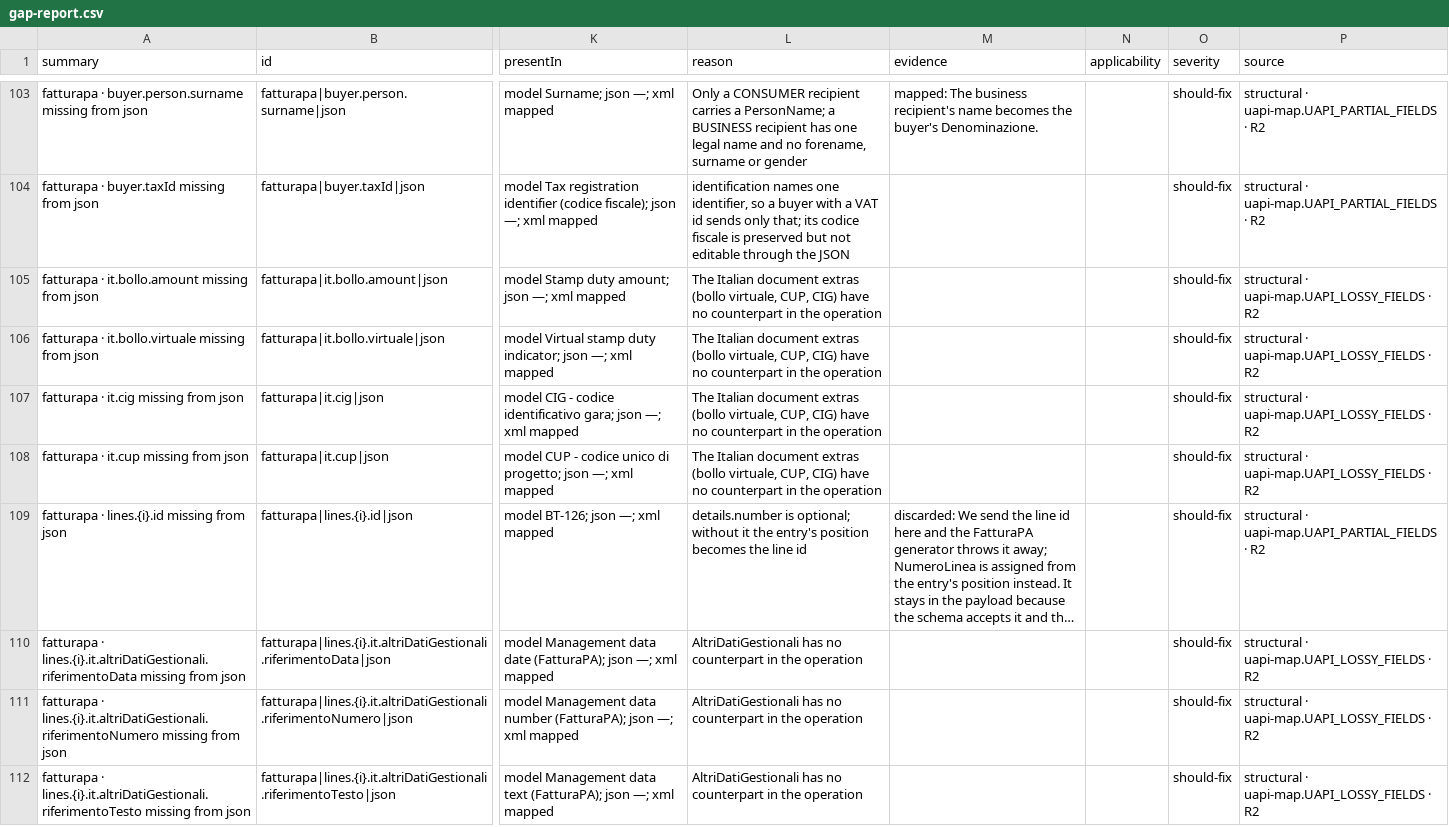
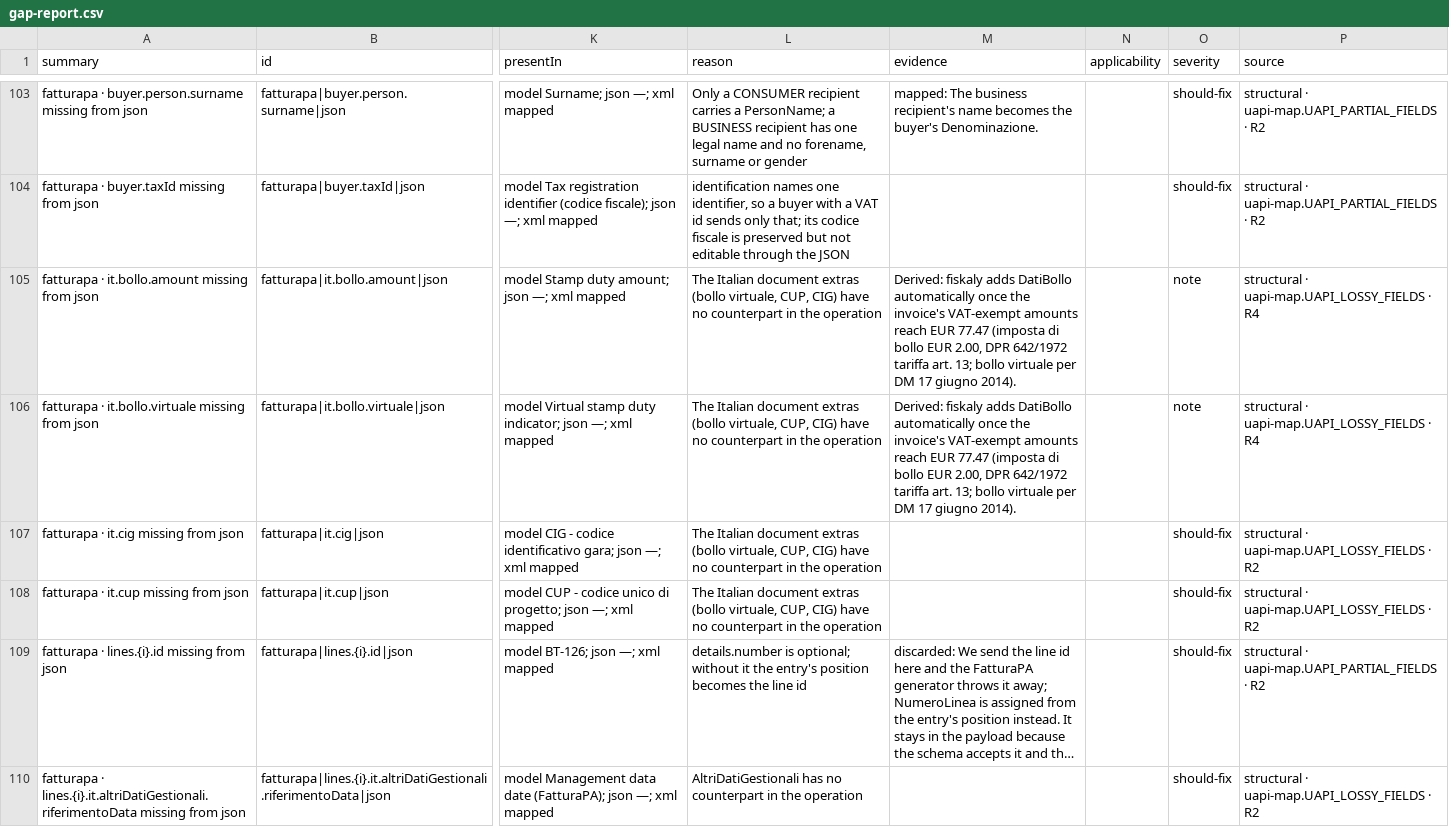
Before and after one commit to martindfisk/Invoice-Generator, a CSV file: docs/gaps/gap-report.csv, drawn as a sheet; only a part is shown, gaps mark what is left out; the shorter side is filled out with more unchanged rows; long unchanged cells end in …; the diff names each change by its address in the sheet, - before the commit and + after, or states it on an @@ line.

```diff
--- a/docs/gaps/gap-report.csv
+++ b/docs/gaps/gap-report.csv
-M105:M106 (evidence): (empty)
+M105:M106 (evidence): Derived: fiskaly adds DatiBollo automatically once the invoice's VAT-exempt amounts reach EUR 77.47 (imposta di bollo EUR 2.00, DPR 642/1972 tariffa art. 13; bollo virtuale per DM 17 giugno 2014).
-O105:O106 (severity): should-fix
+O105:O106 (severity): note
-P105:P106 (source): structural · uapi-map.UAPI_LOSSY_FIELDS · R2
+P105:P106 (source): structural · uapi-map.UAPI_LOSSY_FIELDS · R4
```
Also changed, not shown: 6 other files.
